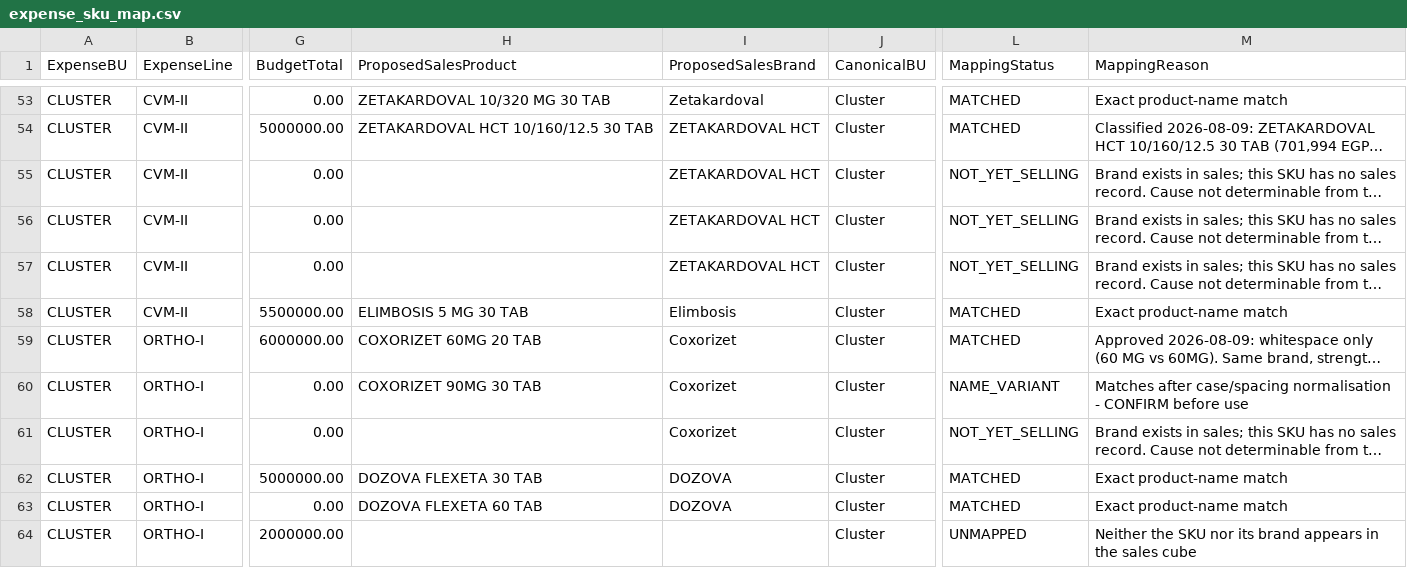
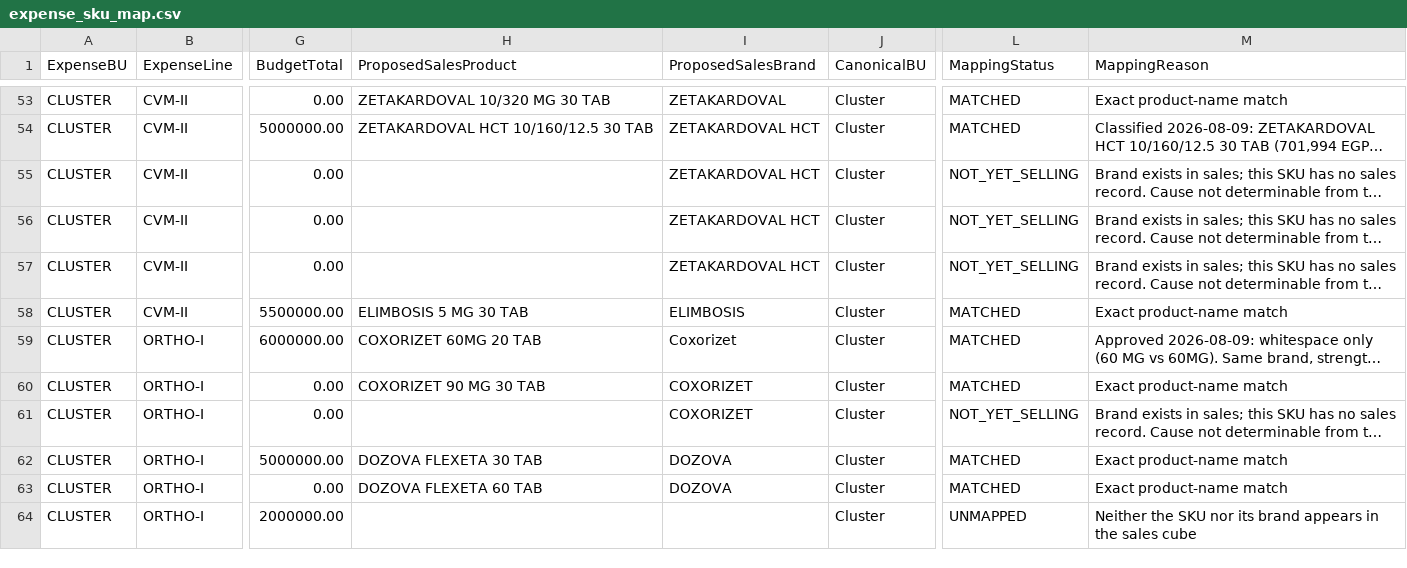
Before and after one commit to ahmedabdallahsfe-ai/zeta-intel-dashboard, a CSV file: expense/mapping/expense_sku_map.csv, drawn as a sheet; only a part is shown, gaps mark what is left out; long unchanged cells end in …; the diff covers the shown part only; the diff names each change by its address in the sheet, - before the commit and + after, or states it on an @@ line.

```diff
--- a/expense/mapping/expense_sku_map.csv
+++ b/expense/mapping/expense_sku_map.csv
-I53 (ProposedSalesBrand): Zetakardoval
+I53 (ProposedSalesBrand): ZETAKARDOVAL
-I58 (ProposedSalesBrand): Elimbosis
+I58 (ProposedSalesBrand): ELIMBOSIS
-H60 (ProposedSalesProduct): COXORIZET 90MG 30 TAB
+H60 (ProposedSalesProduct): COXORIZET 90 MG 30 TAB
-I60:I61 (ProposedSalesBrand): Coxorizet
+I60:I61 (ProposedSalesBrand): COXORIZET
-L60 (MappingStatus): NAME_VARIANT
+L60 (MappingStatus): MATCHED
-M60 (MappingReason): Matches after case/spacing normalisation - CONFIRM before use
+M60 (MappingReason): Exact product-name match
```
Also changed, not shown: 65 edited cells elsewhere in this file, expense/reports/active_split.csv, expense/reports/unmapped_skus.csv, 10 other files.
